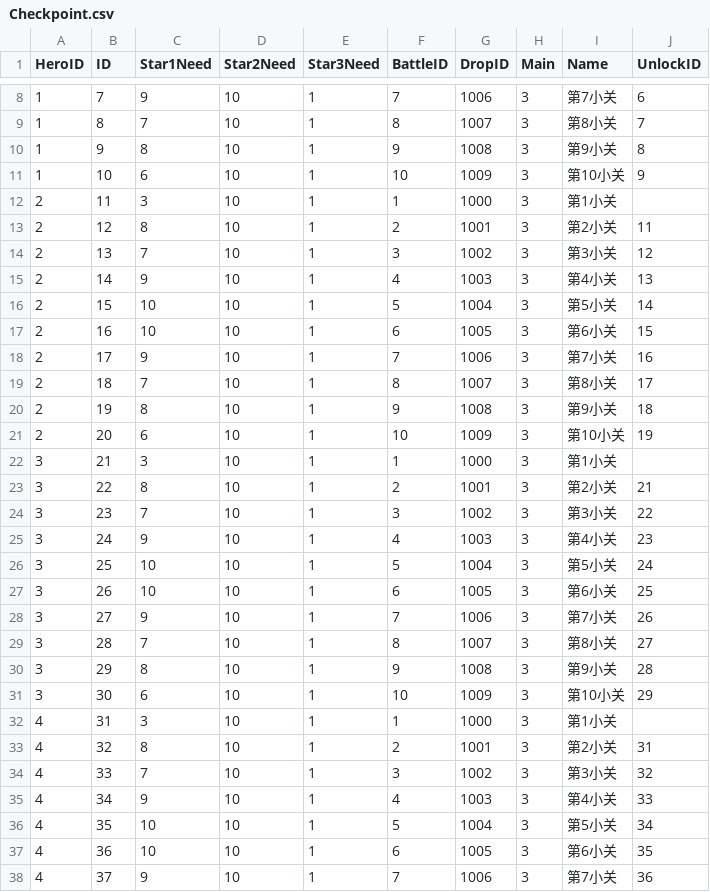
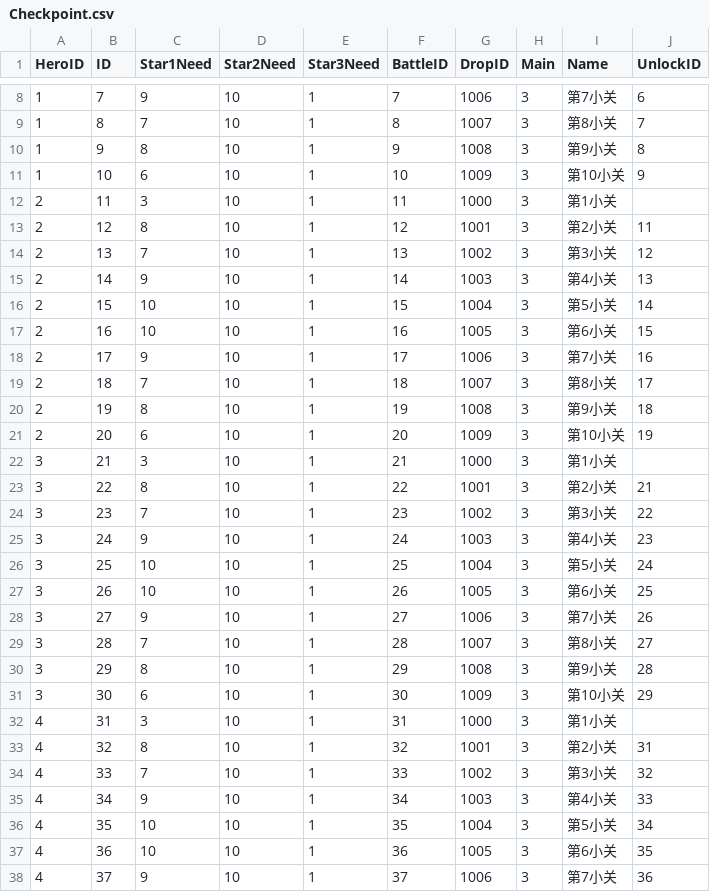
Before and after one commit to kevinnewkevin/xiyou, a CSV file: trunk/config/tables/Checkpoint.csv, drawn as a sheet; only a part is shown, gaps mark what is left out; the diff covers the shown part only.

```diff
--- a/trunk/config/tables/Checkpoint.csv
+++ b/trunk/config/tables/Checkpoint.csv
@@ -11,28 +11,28 @@ HeroID,ID,Star1Need,Star2Need,Star3Need,BattleID,DropID,Main,Name,UnlockID
 1,10,6,10,1,10,1009,3,第10小关,9
-2,11,3,10,1,1,1000,3,第1小关,
-2,12,8,10,1,2,1001,3,第2小关,11
-2,13,7,10,1,3,1002,3,第3小关,12
-2,14,9,10,1,4,1003,3,第4小关,13
-2,15,10,10,1,5,1004,3,第5小关,14
-2,16,10,10,1,6,1005,3,第6小关,15
-2,17,9,10,1,7,1006,3,第7小关,16
-2,18,7,10,1,8,1007,3,第8小关,17
-2,19,8,10,1,9,1008,3,第9小关,18
-2,20,6,10,1,10,1009,3,第10小关,19
-3,21,3,10,1,1,1000,3,第1小关,
-3,22,8,10,1,2,1001,3,第2小关,21
-3,23,7,10,1,3,1002,3,第3小关,22
-3,24,9,10,1,4,1003,3,第4小关,23
-3,25,10,10,1,5,1004,3,第5小关,24
-3,26,10,10,1,6,1005,3,第6小关,25
-3,27,9,10,1,7,1006,3,第7小关,26
-3,28,7,10,1,8,1007,3,第8小关,27
-3,29,8,10,1,9,1008,3,第9小关,28
-3,30,6,10,1,10,1009,3,第10小关,29
-4,31,3,10,1,1,1000,3,第1小关,
-4,32,8,10,1,2,1001,3,第2小关,31
-4,33,7,10,1,3,1002,3,第3小关,32
-4,34,9,10,1,4,1003,3,第4小关,33
-4,35,10,10,1,5,1004,3,第5小关,34
-4,36,10,10,1,6,1005,3,第6小关,35
-4,37,9,10,1,7,1006,3,第7小关,36
+2,11,3,10,1,11,1000,3,第1小关,
+2,12,8,10,1,12,1001,3,第2小关,11
+2,13,7,10,1,13,1002,3,第3小关,12
+2,14,9,10,1,14,1003,3,第4小关,13
+2,15,10,10,1,15,1004,3,第5小关,14
+2,16,10,10,1,16,1005,3,第6小关,15
+2,17,9,10,1,17,1006,3,第7小关,16
+2,18,7,10,1,18,1007,3,第8小关,17
+2,19,8,10,1,19,1008,3,第9小关,18
+2,20,6,10,1,20,1009,3,第10小关,19
+3,21,3,10,1,21,1000,3,第1小关,
+3,22,8,10,1,22,1001,3,第2小关,21
+3,23,7,10,1,23,1002,3,第3小关,22
+3,24,9,10,1,24,1003,3,第4小关,23
+3,25,10,10,1,25,1004,3,第5小关,24
+3,26,10,10,1,26,1005,3,第6小关,25
+3,27,9,10,1,27,1006,3,第7小关,26
+3,28,7,10,1,28,1007,3,第8小关,27
+3,29,8,10,1,29,1008,3,第9小关,28
+3,30,6,10,1,30,1009,3,第10小关,29
+4,31,3,10,1,31,1000,3,第1小关,
+4,32,8,10,1,32,1001,3,第2小关,31
+4,33,7,10,1,33,1002,3,第3小关,32
+4,34,9,10,1,34,1003,3,第4小关,33
+4,35,10,10,1,35,1004,3,第5小关,34
+4,36,10,10,1,36,1005,3,第6小关,35
+4,37,9,10,1,37,1006,3,第7小关,36
```
Also changed, not shown: 163 edited cells elsewhere in this file, trunk/config/tables/Battle.csv.
